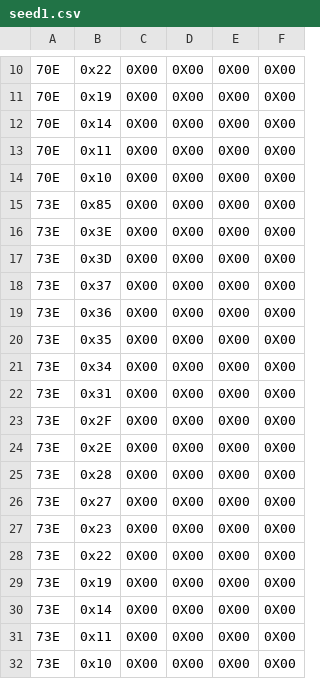
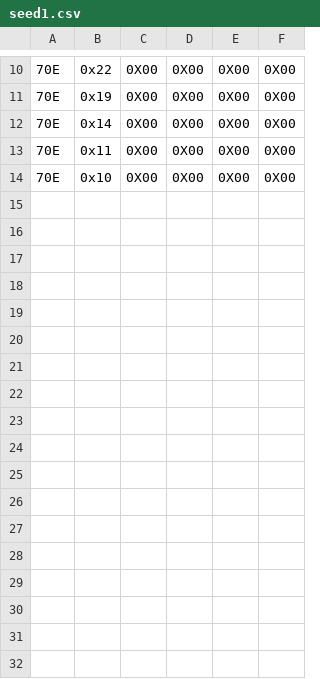
Before and after one commit to WHS-Automotive-Fuzzing/Automotive_UDS_Fuzzing, a CSV file: seed1.csv, drawn as a sheet; only a part is shown, gaps mark what is left out; the diff names each change by its address in the sheet, - before the commit and + after, or states it on an @@ line.

Commit message:
update seed.csv && test.csv

```diff
--- a/seed1.csv
+++ b/seed1.csv
-row 15: 73E | 0x85 | 0X00 | 0X00 | 0X00 | 0X00
-row 16: 73E | 0x3E | 0X00 | 0X00 | 0X00 | 0X00
-row 17: 73E | 0x3D | 0X00 | 0X00 | 0X00 | 0X00
-row 18: 73E | 0x37 | 0X00 | 0X00 | 0X00 | 0X00
-row 19: 73E | 0x36 | 0X00 | 0X00 | 0X00 | 0X00
-row 20: 73E | 0x35 | 0X00 | 0X00 | 0X00 | 0X00
-row 21: 73E | 0x34 | 0X00 | 0X00 | 0X00 | 0X00
-row 22: 73E | 0x31 | 0X00 | 0X00 | 0X00 | 0X00
-row 23: 73E | 0x2F | 0X00 | 0X00 | 0X00 | 0X00
-row 24: 73E | 0x2E | 0X00 | 0X00 | 0X00 | 0X00
-row 25: 73E | 0x28 | 0X00 | 0X00 | 0X00 | 0X00
-row 26: 73E | 0x27 | 0X00 | 0X00 | 0X00 | 0X00
-row 27: 73E | 0x23 | 0X00 | 0X00 | 0X00 | 0X00
-row 28: 73E | 0x22 | 0X00 | 0X00 | 0X00 | 0X00
-row 29: 73E | 0x19 | 0X00 | 0X00 | 0X00 | 0X00
-row 30: 73E | 0x14 | 0X00 | 0X00 | 0X00 | 0X00
-row 31: 73E | 0x11 | 0X00 | 0X00 | 0X00 | 0X00
-row 32: 73E | 0x10 | 0X00 | 0X00 | 0X00 | 0X00
```
Also changed, not shown: 8 other files.
